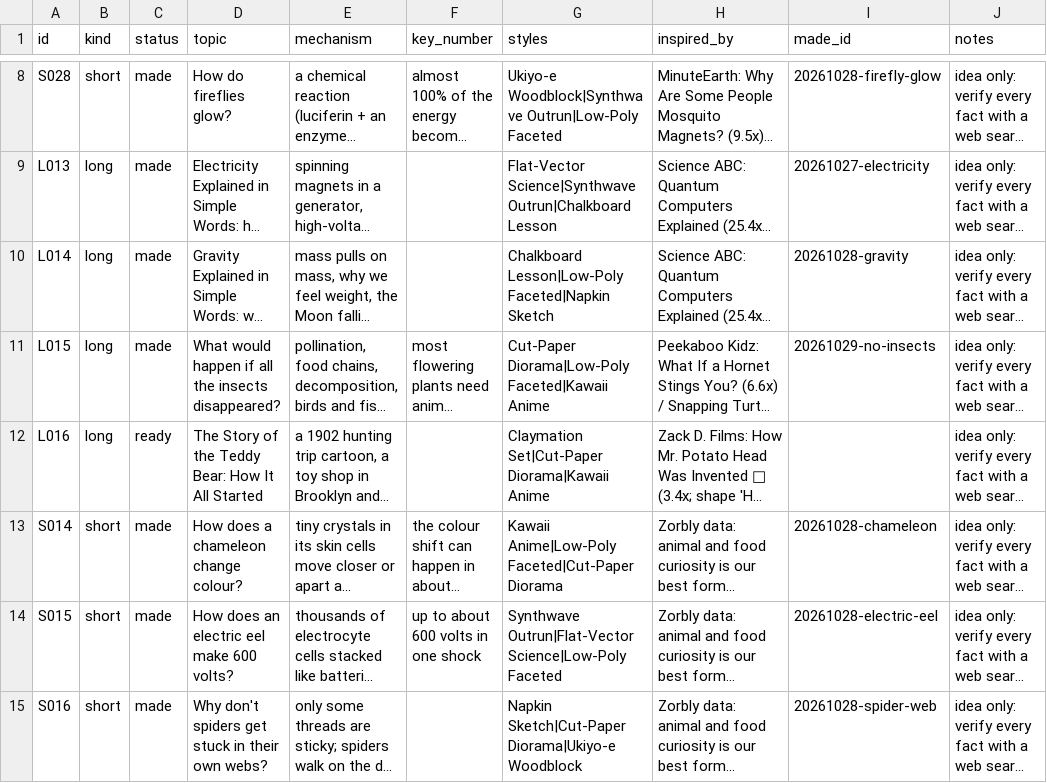
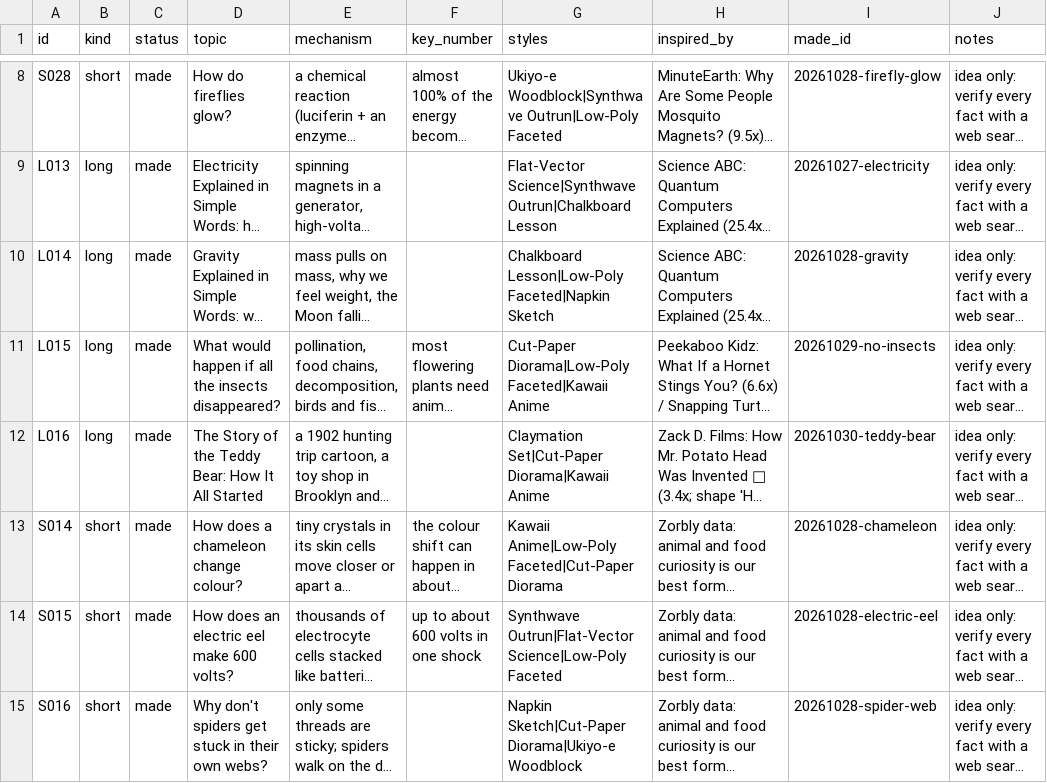
Before and after one commit to akachwaha27/shorts-autopilot, a CSV file: explainer/topics/queue.csv, drawn as a sheet; only a part is shown, gaps mark what is left out; long unchanged cells end in …; the diff names each change by its address in the sheet, - before the commit and + after, or states it on an @@ line.

```diff
--- a/explainer/topics/queue.csv
+++ b/explainer/topics/queue.csv
-C12 (status): ready
+C12 (status): made
-I12 (made_id): (empty)
+I12 (made_id): 20261030-teddy-bear
```
Also changed, not shown: 5 other files.
